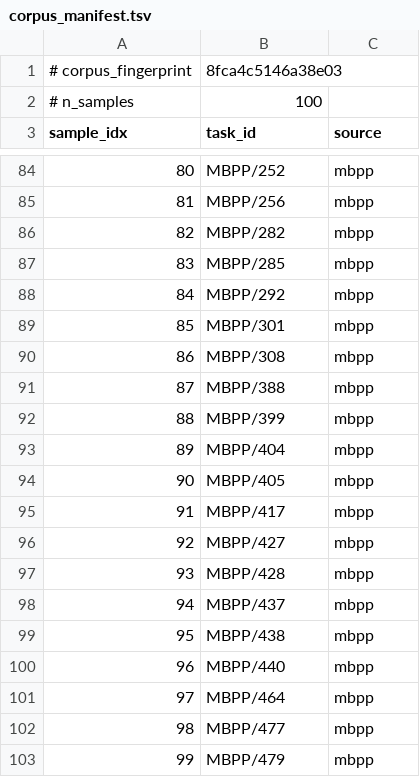
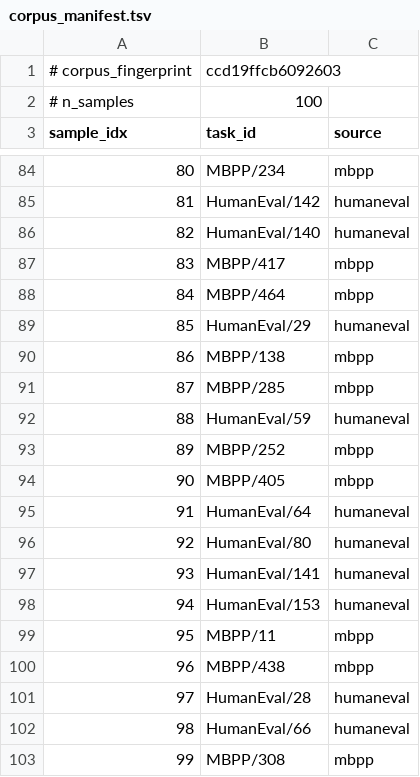
Before and after one commit to balajivenky06/autoresearch, a TSV file: corpus_manifest.tsv, drawn as a sheet; only a part is shown, gaps mark what is left out; the diff covers the shown part only.

```diff
--- a/corpus_manifest.tsv
+++ b/corpus_manifest.tsv
@@ -1,2 +1,2 @@
-# corpus_fingerprint	8fca4c5146a38e03
+# corpus_fingerprint	ccd19ffcb6092603
 # n_samples	100
@@ -84,20 +84,20 @@ sample_idx	task_id	source
-80	MBPP/252	mbpp
-81	MBPP/256	mbpp
-82	MBPP/282	mbpp
-83	MBPP/285	mbpp
-84	MBPP/292	mbpp
-85	MBPP/301	mbpp
-86	MBPP/308	mbpp
-87	MBPP/388	mbpp
-88	MBPP/399	mbpp
-89	MBPP/404	mbpp
+80	MBPP/234	mbpp
+81	HumanEval/142	humaneval
+82	HumanEval/140	humaneval
+83	MBPP/417	mbpp
+84	MBPP/464	mbpp
+85	HumanEval/29	humaneval
+86	MBPP/138	mbpp
+87	MBPP/285	mbpp
+88	HumanEval/59	humaneval
+89	MBPP/252	mbpp
 90	MBPP/405	mbpp
-91	MBPP/417	mbpp
-92	MBPP/427	mbpp
-93	MBPP/428	mbpp
-94	MBPP/437	mbpp
-95	MBPP/438	mbpp
-96	MBPP/440	mbpp
-97	MBPP/464	mbpp
-98	MBPP/477	mbpp
-99	MBPP/479	mbpp
+91	HumanEval/64	humaneval
+92	HumanEval/80	humaneval
+93	HumanEval/141	humaneval
+94	HumanEval/153	humaneval
+95	MBPP/11	mbpp
+96	MBPP/438	mbpp
+97	HumanEval/28	humaneval
+98	HumanEval/66	humaneval
+99	MBPP/308	mbpp
```
Also changed, not shown: 74 edited cells elsewhere in this file, 3 other files.
